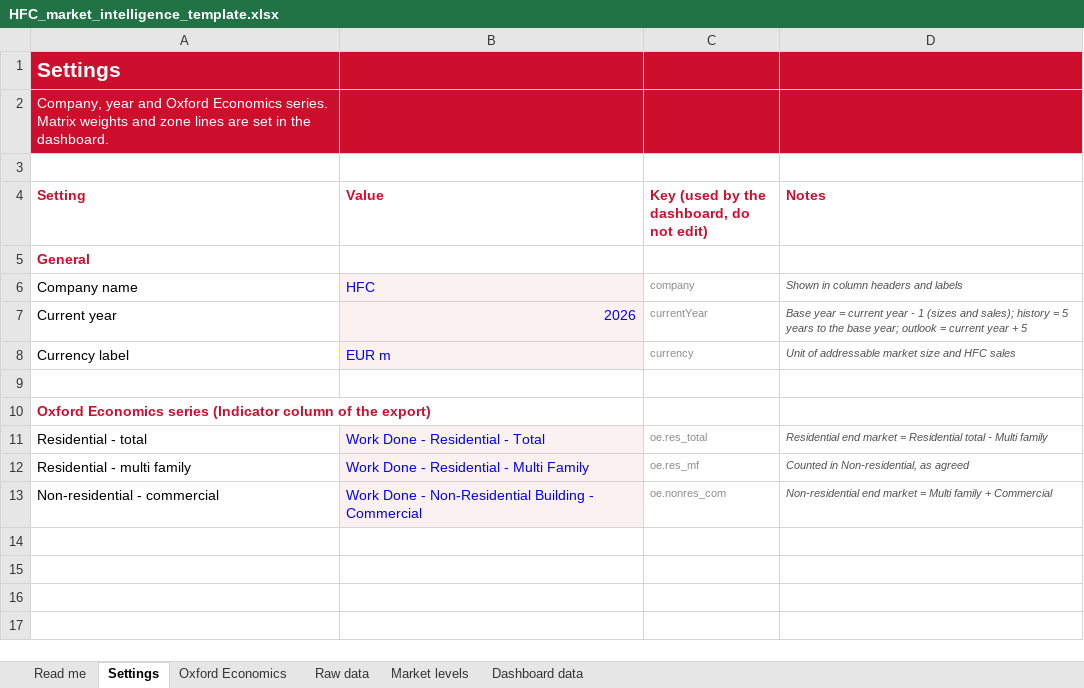
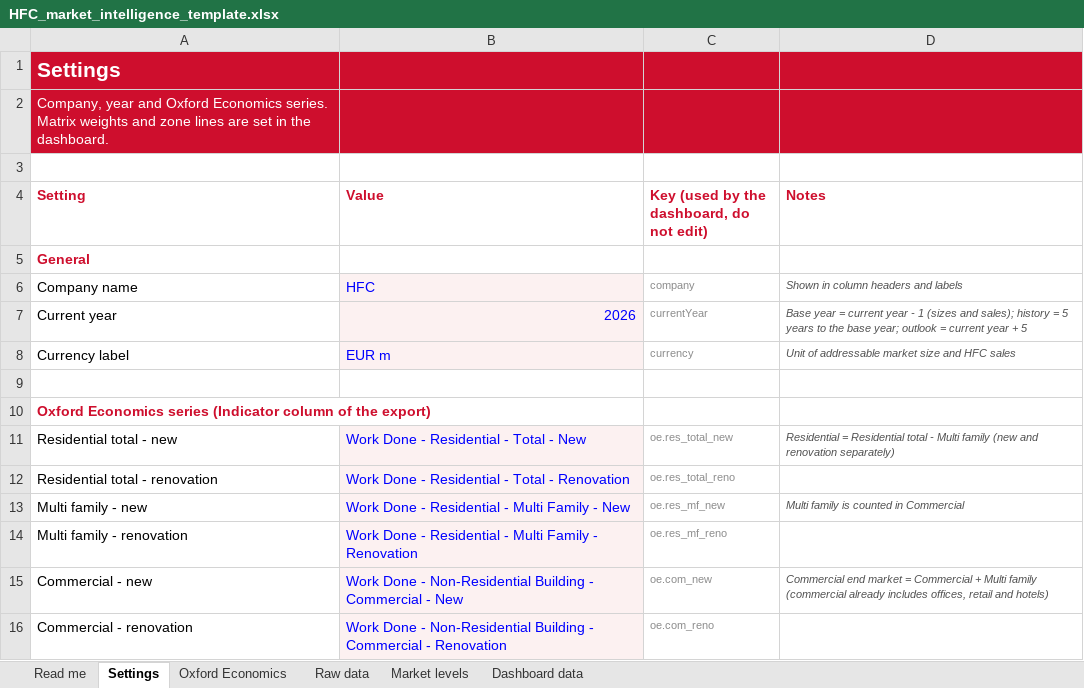
Before and after one commit to martinrueda-hash/HFC, an Excel workbook: templates/HFC_market_intelligence_template.xlsx, sheet Settings, drawn as a sheet; values as stored, in another font and other column widths than the file's, no borders; removed rows and columns are numbered as before the commit, all else as after; the diff names each change by its address in the sheet, - before the commit and + after, or states it on an @@ line.

```diff
--- a/templates/HFC_market_intelligence_template.xlsx (sheet Settings)
+++ b/templates/HFC_market_intelligence_template.xlsx (sheet Settings)
-A11 (Setting): Residential - total
+A11 (Setting): Residential total - new
-B11 (Value): Work Done - Residential - Total
+B11 (Value): Work Done - Residential - Total - New
-C11: oe.res_total
+C11: oe.res_total_new
-D11 (Notes): Residential end market = Residential total - Multi family
+D11 (Notes): Residential = Residential total - Multi family (new and renovation separately)
-row 12: Residential - multi family | Work Done - Residential - Multi Family | oe.res_mf | Counted in Non-residential, as agreed
-row 13: Non-residential - commercial | Work Done - Non-Residential Building - Commercial | oe.nonres_com | Non-residential end market = Multi family + Commercial
+row 12: Residential total - renovation | Work Done - Residential - Total - Renovation | oe.res_total_reno
+row 13: Multi family - new | Work Done - Residential - Multi Family - New | oe.res_mf_new | Multi family is counted in Commercial
+row 14: Multi family - renovation | Work Done - Residential - Multi Family - Renovation | oe.res_mf_reno
+row 15: Commercial - new | Work Done - Non-Residential Building - Commercial - New | oe.com_new | Commercial end market = Commercial + Multi family (commercial already includes offices, retail and hotels)
+row 16: Commercial - renovation | Work Done - Non-Residential Building - Commercial - Renovation | oe.com_reno
```
Also changed, not shown: sheet Oxford Economics, sheet Raw data, sheet Dashboard data, sheet Market levels, sheet Read me, formulas that keep their value, 5 other files.
